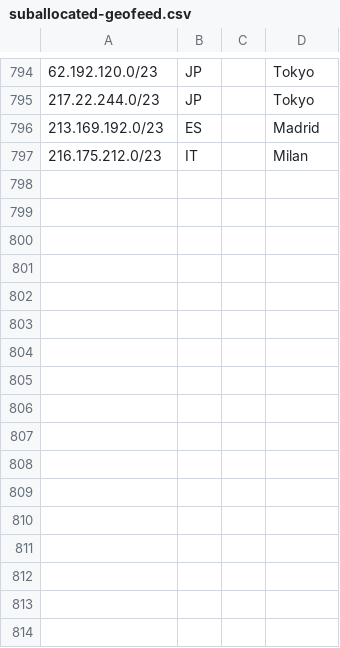
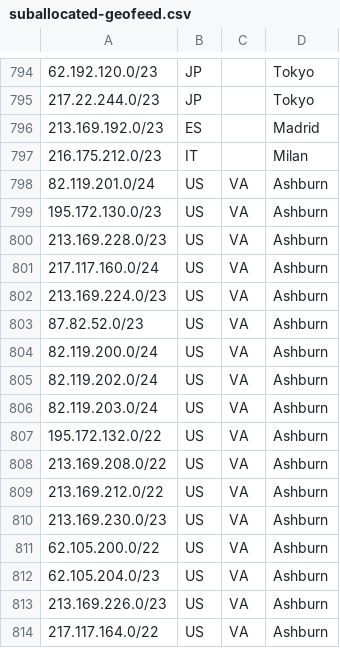
Before and after one commit to code200noc/code200noc.github.io, a CSV file: suballocated-geofeed.csv, drawn as a sheet; only a part is shown, gaps mark what is left out.

Commit message:
Update suballocated-geofeed.csv

```diff
--- a/suballocated-geofeed.csv
+++ b/suballocated-geofeed.csv
@@ -797 +797,18 @@
 216.175.212.0/23,IT,,Milan,
+82.119.201.0/24,US,VA,Ashburn,
+195.172.130.0/23,US,VA,Ashburn,
+213.169.228.0/23,US,VA,Ashburn,
+217.117.160.0/24,US,VA,Ashburn,
+213.169.224.0/23,US,VA,Ashburn,
+87.82.52.0/23,US,VA,Ashburn,
+82.119.200.0/24,US,VA,Ashburn,
+82.119.202.0/24,US,VA,Ashburn,
+82.119.203.0/24,US,VA,Ashburn,
+195.172.132.0/22,US,VA,Ashburn,
+213.169.208.0/22,US,VA,Ashburn,
+213.169.212.0/22,US,VA,Ashburn,
+213.169.230.0/23,US,VA,Ashburn,
+62.105.200.0/22,US,VA,Ashburn,
+62.105.204.0/23,US,VA,Ashburn,
+213.169.226.0/23,US,VA,Ashburn,
+217.117.164.0/22,US,VA,Ashburn,
```
